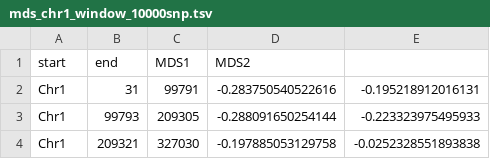
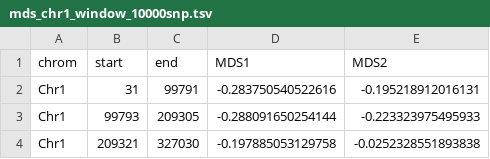
Before and after one commit to petrelharp/local_pca, a TSV file: medicago/results/mds_chr1_window_10000snp.tsv, drawn as a sheet; only a part is shown; removed rows and columns are numbered as before the commit, all else as after; the diff names each change by its address in the sheet, - before the commit and + after, or states it on an @@ line.

```diff
--- a/medicago/results/mds_chr1_window_10000snp.tsv
+++ b/medicago/results/mds_chr1_window_10000snp.tsv
-row 1: start | end | MDS1 | MDS2
+row 1: chrom | start | end | MDS1 | MDS2
```
Also changed, not shown: medicago/results/mds_chr1_window_1000snp.tsv, medicago/results/mds_chr2_window_10000snp.tsv, 27 other files.
